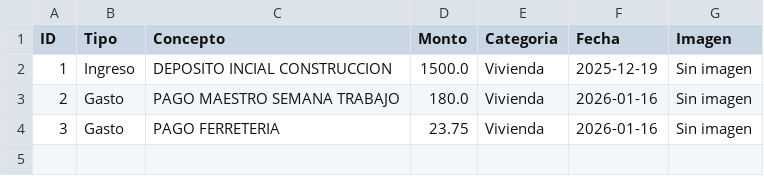
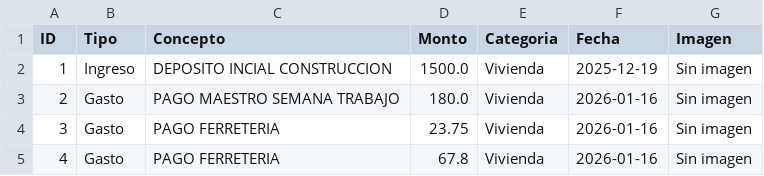
Before and after one commit to paesloma/app-gastos-python, a CSV file: finanzas.csv, drawn as a sheet; the diff names each change by its address in the sheet, - before the commit and + after, or states it on an @@ line.

Commit message:
Sincronización total

```diff
--- a/finanzas.csv
+++ b/finanzas.csv
+row 5: 4 | Gasto | PAGO FERRETERIA | 67.8 | Vivienda | 2026-01-16 | Sin imagen
```
